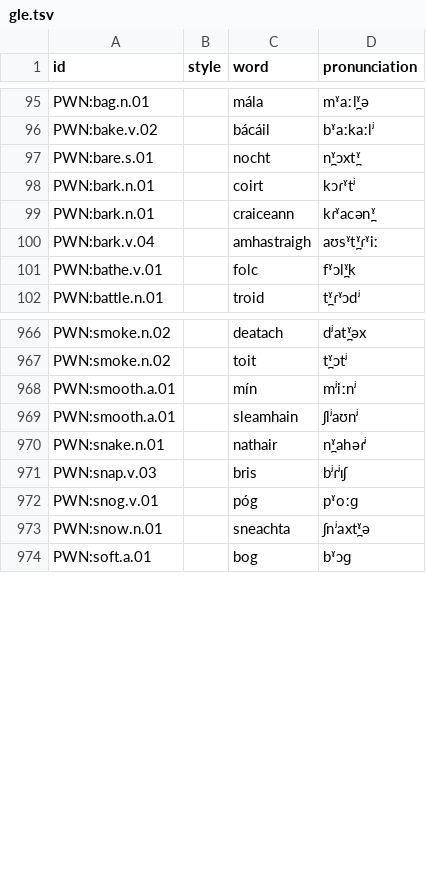
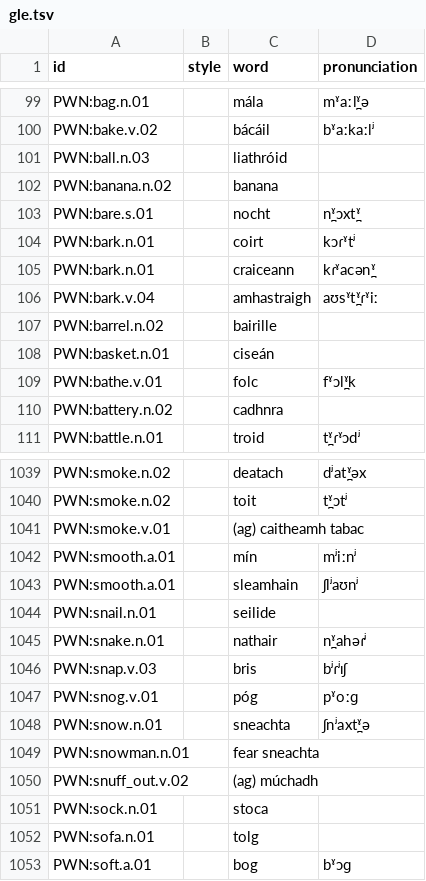
Before and after one commit to barumau/panlexia, a TSV file: dict/G/gle.tsv, drawn as a sheet; only a part is shown, gaps mark what is left out; the diff covers the shown part only.

```diff
--- a/dict/G/gle.tsv
+++ b/dict/G/gle.tsv
@@ -96,2 +100,4 @@ PWN:bag.n.01		mála	mˠaːl̪ˠə
 PWN:bake.v.02		bácáil	bˠaːkaːlʲ
+PWN:ball.n.03		liathróid	
+PWN:banana.n.02		banana	
 PWN:bare.s.01		nocht	n̪ˠɔxt̪ˠ
@@ -100,3 +106,6 @@ PWN:bark.n.01		craiceann	kɾˠacən̪ˠ
 PWN:bark.v.04		amhastraigh	aʊsˠt̪ˠɾˠiː
+PWN:barrel.n.02		bairille	
+PWN:basket.n.01		ciseán	
 PWN:bathe.v.01		folc	fˠɔl̪ˠk
+PWN:battery.n.02		cadhnra	
 PWN:battle.n.01		troid	t̪ˠɾˠɔdʲ
@@ -967,4 +1040,6 @@ PWN:smoke.n.02		deatach	dʲat̪ˠəx
 PWN:smoke.n.02		toit	t̪ˠɔtʲ
+PWN:smoke.v.01		(ag) caitheamh tabac	
 PWN:smooth.a.01		mín	mʲiːnʲ
 PWN:smooth.a.01		sleamhain	ʃlʲaʊnʲ
+PWN:snail.n.01		seilide	
 PWN:snake.n.01		nathair	n̪ˠahəɾʲ
@@ -973,2 +1048,6 @@ PWN:snog.v.01		póg	pˠoːɡ
 PWN:snow.n.01		sneachta	ʃnʲaxt̪ˠə
+PWN:snowman.n.01		fear sneachta	
+PWN:snuff_out.v.02		(ag) múchadh	
+PWN:sock.n.01		stoca	
+PWN:sofa.n.01		tolg	
 PWN:soft.a.01		bog	bˠɔɡ
```
Also changed, not shown: 86 added rows elsewhere in this file, dict/E/ell.tsv, dict/I/isl.tsv, 25 other files.
